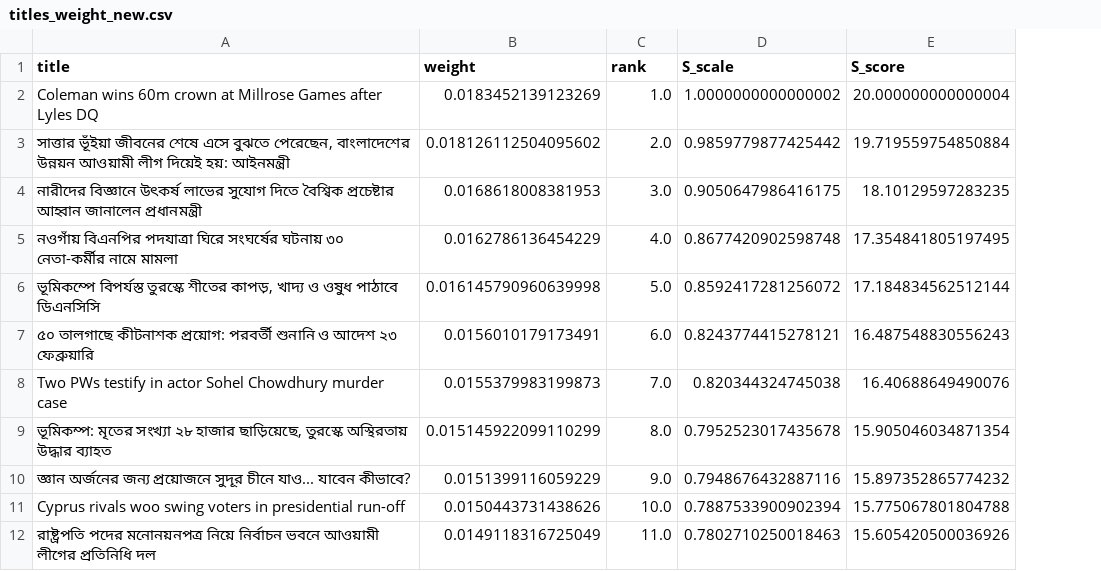
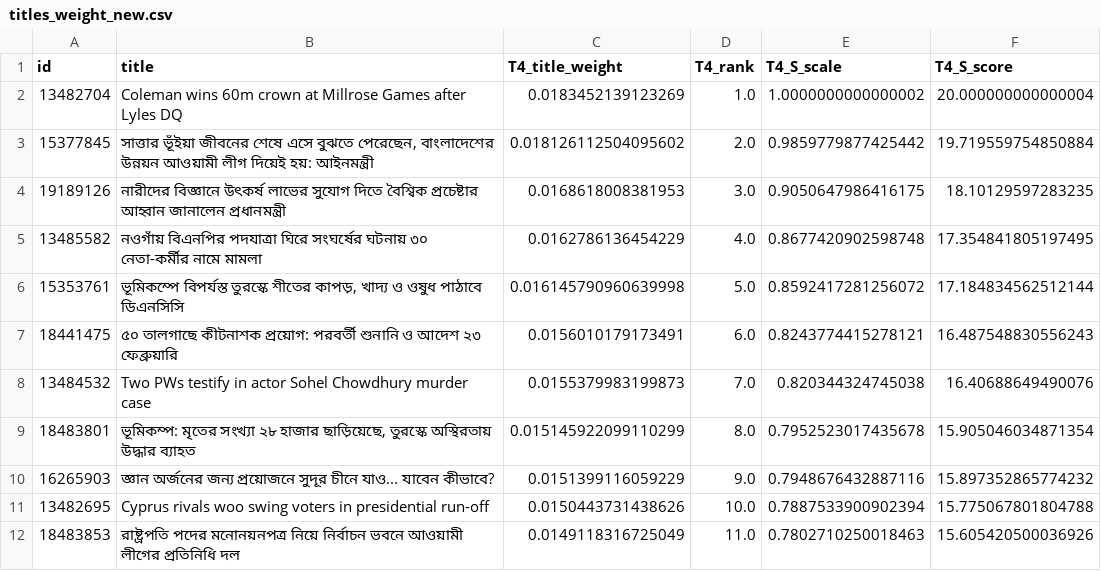
Before and after one commit to GCTTTTTT/MangoNews_Algorithm2Score, a CSV file: T4TitleTextRank/titles_weight_new.csv, drawn as a sheet; only a part is shown; addresses are those after the commit; the diff names each change by its address in the sheet, - before the commit and + after, or states it on an @@ line.

```diff
--- a/T4TitleTextRank/titles_weight_new.csv
+++ b/T4TitleTextRank/titles_weight_new.csv
+column A (id), rows 2-12: 13482704 | 15377845 | 19189126 | 13485582 | 15353761 | 18441475 | 13484532 | 18483801 | 16265903 | 13482695 | 18483853
-C1: weight
+C1: T4_title_weight
-D1: rank
+D1: T4_rank
-E1: S_scale
+E1: T4_S_scale
-F1: S_score
+F1: T4_S_score
```
Also changed, not shown: T5CateforyScore/category_score.csv, 10 other files.
